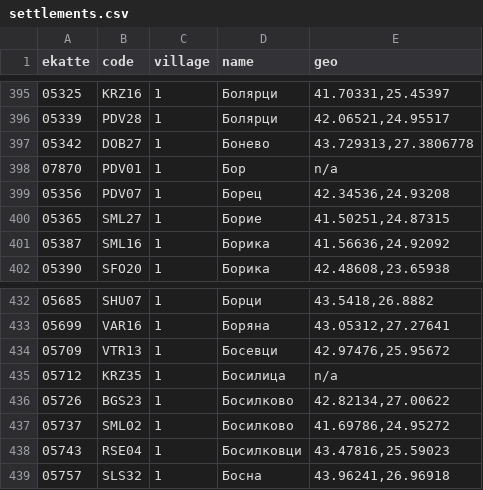
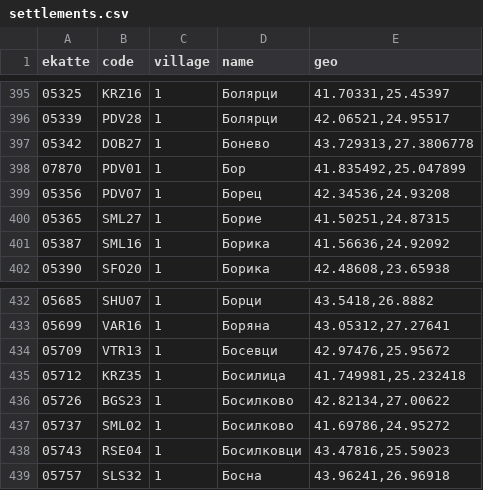
Before and after one commit to atarimatari/Bulgaria-geocoding, a CSV file: settlements.csv, drawn as a sheet; only a part is shown, gaps mark what is left out; the diff covers the shown part only.

```diff
--- a/settlements.csv
+++ b/settlements.csv
@@ -397,3 +397,3 @@
 "05342","DOB27","1","Бонево","43.729313,27.3806778"
-"07870","PDV01","1","Бор",n/a
+"07870","PDV01","1","Бор","41.835492,25.047899"
 "05356","PDV07","1","Борец","42.34536,24.93208"
@@ -434,3 +434,3 @@
 "05709","VTR13","1","Босевци","42.97476,25.95672"
-"05712","KRZ35","1","Босилица",n/a
+"05712","KRZ35","1","Босилица","41.749981,25.232418"
 "05726","BGS23","1","Босилково","42.82134,27.00622"
```
Also changed, not shown: 7 edited cells elsewhere in this file.
